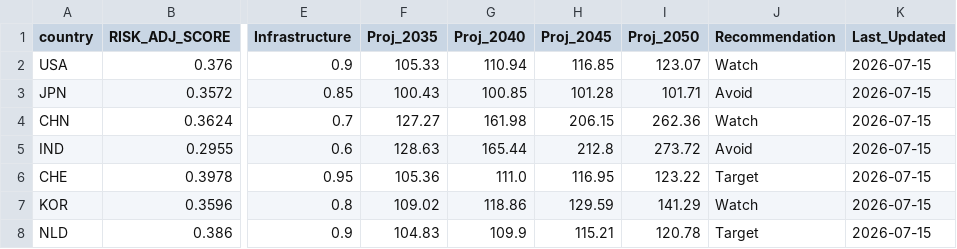
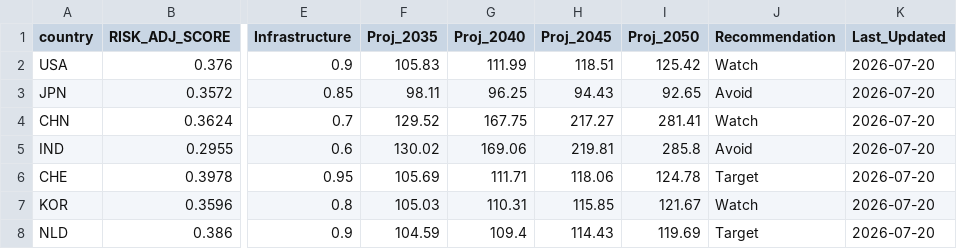
Before and after one commit to Casualplayer01-eng/market-intelligence-matrix, a CSV file: market_engine_cache.csv, drawn as a sheet; only a part is shown, gaps mark what is left out; the diff covers the shown part only; the diff names each change by its address in the sheet, - before the commit and + after, or states it on an @@ line.

```diff
--- a/market_engine_cache.csv
+++ b/market_engine_cache.csv
-F2 (Proj_2035): 105.33
+F2 (Proj_2035): 105.83
-G2 (Proj_2040): 110.94
+G2 (Proj_2040): 111.99
-H2 (Proj_2045): 116.85
+H2 (Proj_2045): 118.51
-I2 (Proj_2050): 123.07
+I2 (Proj_2050): 125.42
-K2:K8 (Last_Updated): 2026-07-15
+K2:K8 (Last_Updated): 2026-07-20
-F3 (Proj_2035): 100.43
+F3 (Proj_2035): 98.11
-G3 (Proj_2040): 100.85
+G3 (Proj_2040): 96.25
-H3 (Proj_2045): 101.28
+H3 (Proj_2045): 94.43
-I3 (Proj_2050): 101.71
+I3 (Proj_2050): 92.65
-F4 (Proj_2035): 127.27
+F4 (Proj_2035): 129.52
-G4 (Proj_2040): 161.98
+G4 (Proj_2040): 167.75
-H4 (Proj_2045): 206.15
+H4 (Proj_2045): 217.27
-I4 (Proj_2050): 262.36
+I4 (Proj_2050): 281.41
-F5 (Proj_2035): 128.63
+F5 (Proj_2035): 130.02
-G5 (Proj_2040): 165.44
+G5 (Proj_2040): 169.06
-H5 (Proj_2045): 212.8
+H5 (Proj_2045): 219.81
-I5 (Proj_2050): 273.72
+I5 (Proj_2050): 285.8
-F6 (Proj_2035): 105.36
+F6 (Proj_2035): 105.69
-G6 (Proj_2040): 111.0
+G6 (Proj_2040): 111.71
-H6 (Proj_2045): 116.95
+H6 (Proj_2045): 118.06
-I6 (Proj_2050): 123.22
+I6 (Proj_2050): 124.78
-F7 (Proj_2035): 109.02
+F7 (Proj_2035): 105.03
-G7 (Proj_2040): 118.86
+G7 (Proj_2040): 110.31
-H7 (Proj_2045): 129.59
+H7 (Proj_2045): 115.85
-I7 (Proj_2050): 141.29
+I7 (Proj_2050): 121.67
-F8 (Proj_2035): 104.83
+F8 (Proj_2035): 104.59
-G8 (Proj_2040): 109.9
+G8 (Proj_2040): 109.4
-H8 (Proj_2045): 115.21
+H8 (Proj_2045): 114.43
-I8 (Proj_2050): 120.78
+I8 (Proj_2050): 119.69
```
Also changed, not shown: 56 edited cells elsewhere in this file.
